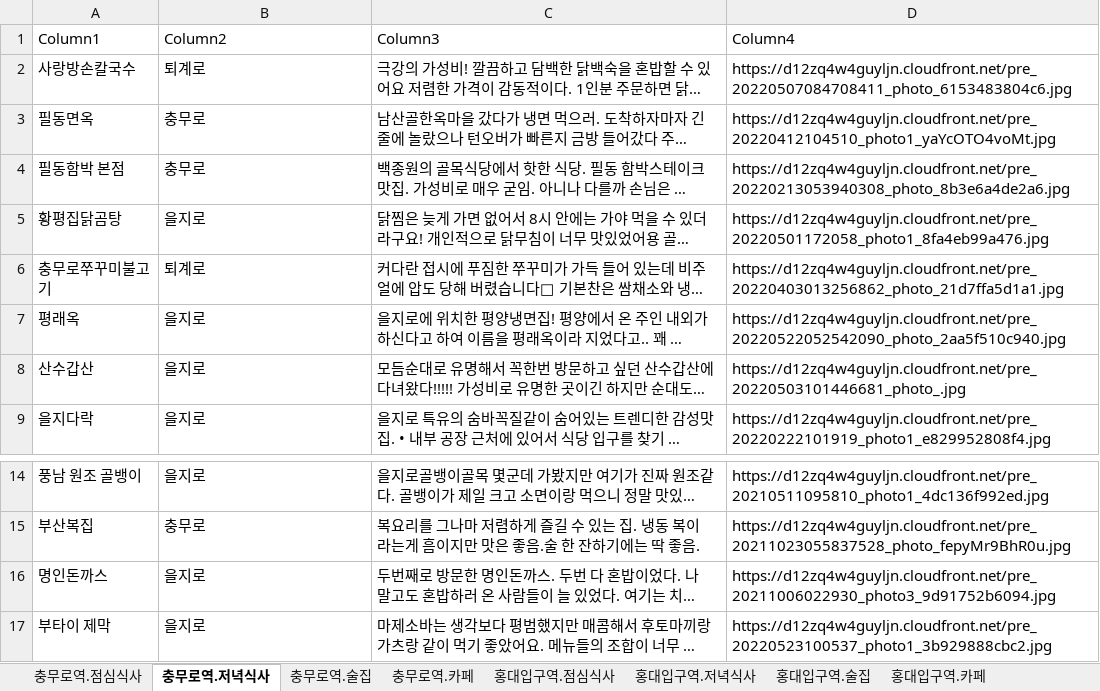
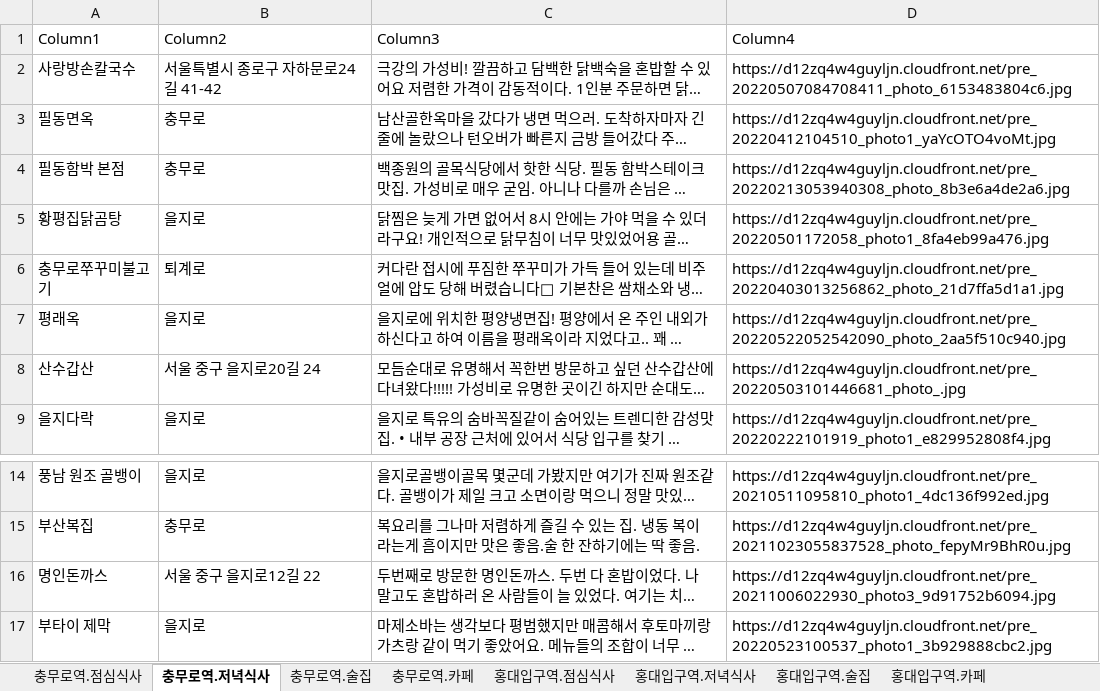
Before and after one commit to CSID-DGU/2022-01-OSSP-CodePirates-09, an Excel workbook: data.xlsx, sheet 충무로역.저녁식사, drawn as a sheet; only a part is shown, gaps mark what is left out; long unchanged cells end in …; values as stored, in another font and other column widths than the file's, no borders; table styles not drawn; the diff names each change by its address in the sheet, - before the commit and + after, or states it on an @@ line.

```diff
--- a/data.xlsx (sheet 충무로역.저녁식사)
+++ b/data.xlsx (sheet 충무로역.저녁식사)
-B2 (Column2): 퇴계로
+B2 (Column2): 서울특별시 종로구 자하문로24길 41-42
-B8 (Column2): 을지로
+B8 (Column2): 서울 중구 을지로20길 24
-B16 (Column2): 을지로
+B16 (Column2): 서울 중구 을지로12길 22
```
Also changed, not shown: sheet 충무로역.술집, sheet 충무로역.점심식사, sheet 충무로역.카페, sheet 잠실역.점심식사, sheet 잠심역.저녁식사, sheet 홍대입구역.점심식사, 5 more sheets, 2 other files.
